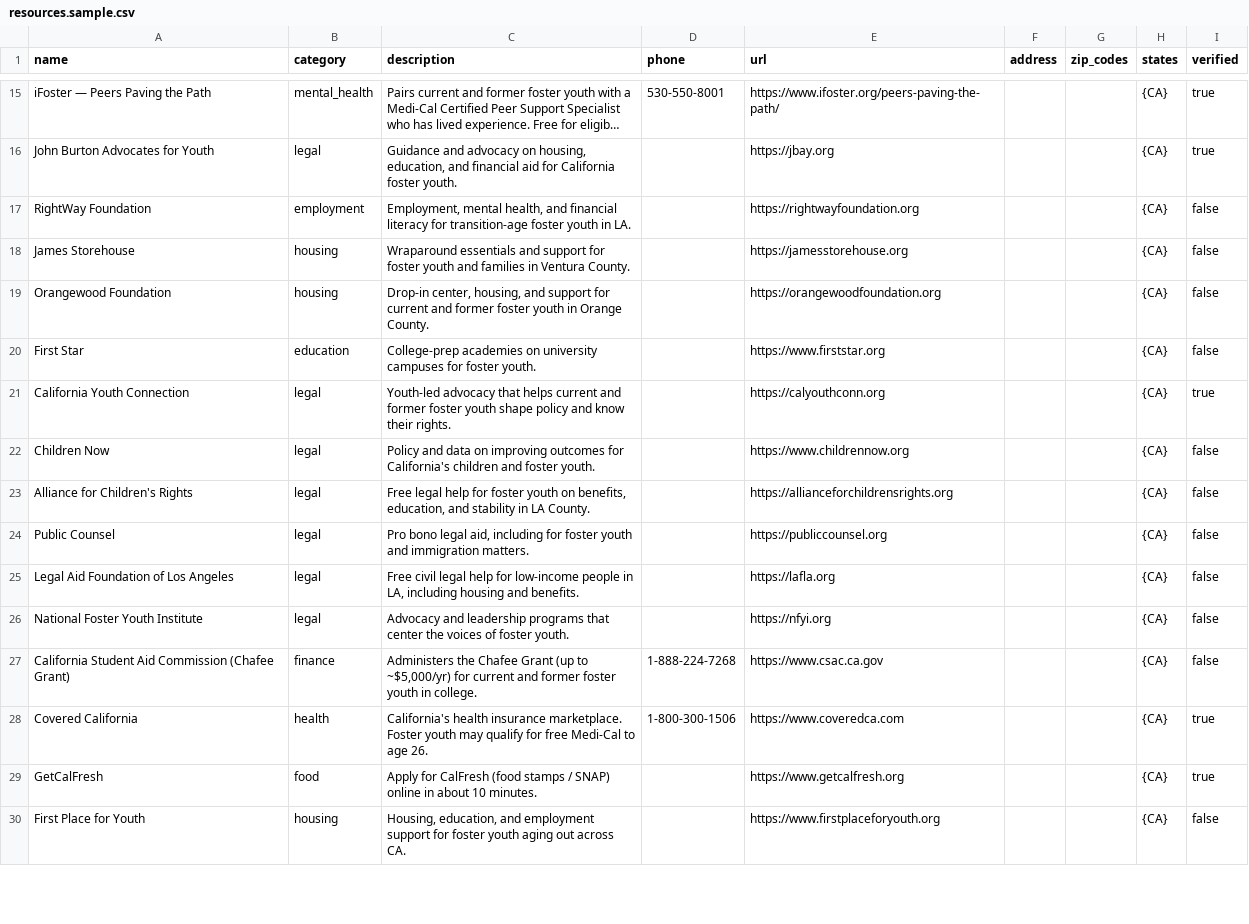
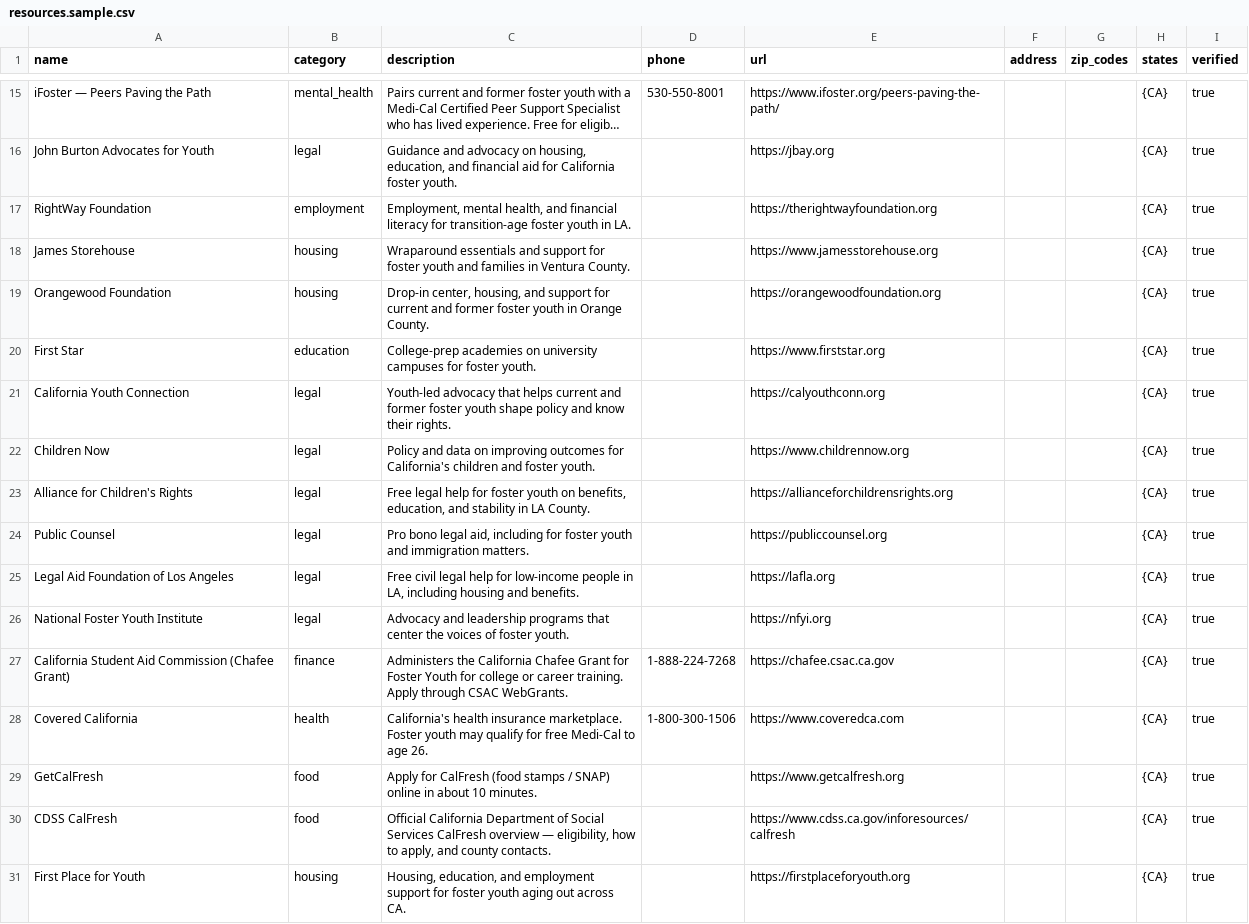
Before and after one commit to biniam1211/After_care, a CSV file: supabase/seed/resources.sample.csv, drawn as a sheet; only a part is shown, gaps mark what is left out; long unchanged cells end in …; addresses are those after the commit; the diff covers the shown part only; the diff names each change by its address in the sheet, - before the commit and + after, or states it on an @@ line.

```diff
--- a/supabase/seed/resources.sample.csv
+++ b/supabase/seed/resources.sample.csv
-E17 (url): https://rightwayfoundation.org
+E17 (url): https://therightwayfoundation.org
-I17:I20 (verified): false
+I17:I20 (verified): true
-E18 (url): https://jamesstorehouse.org
+E18 (url): https://www.jamesstorehouse.org
-I22:I27 (verified): false
+I22:I27 (verified): true
-C27 (description): Administers the Chafee Grant (up to ~$5,000/yr) for current and former foster youth in college.
+C27 (description): Administers the California Chafee Grant for Foster Youth for college or career training. Apply through CSAC WebGrants.
-E27 (url): https://www.csac.ca.gov
+E27 (url): https://chafee.csac.ca.gov
+row 30: CDSS CalFresh | food | Official California Department of Social Services CalFresh overview — eligibility, how to apply, and county contacts. |  | https://www.cdss.ca.gov/inforesources/calfresh |  |  | {CA} | true
-E31 (url): https://www.firstplaceforyouth.org
+E31 (url): https://firstplaceforyouth.org
-I31 (verified): false
+I31 (verified): true
```
Also changed, not shown: 10 added rows, 4 removed rows and 55 edited cells elsewhere in this file, 5 other files.
